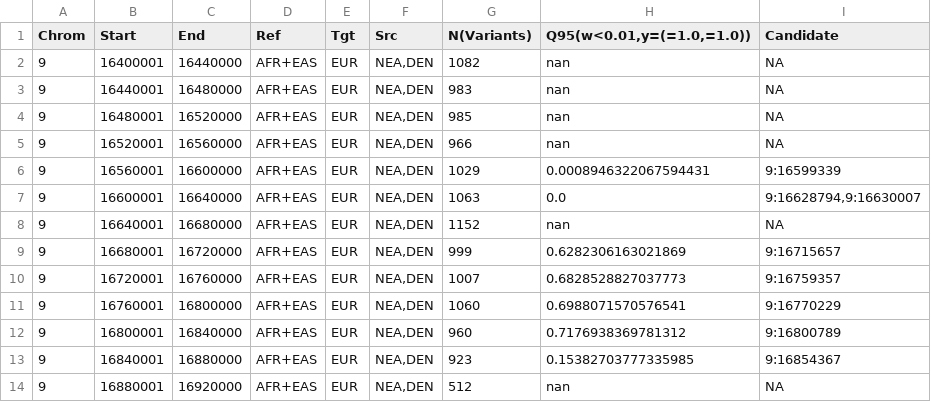
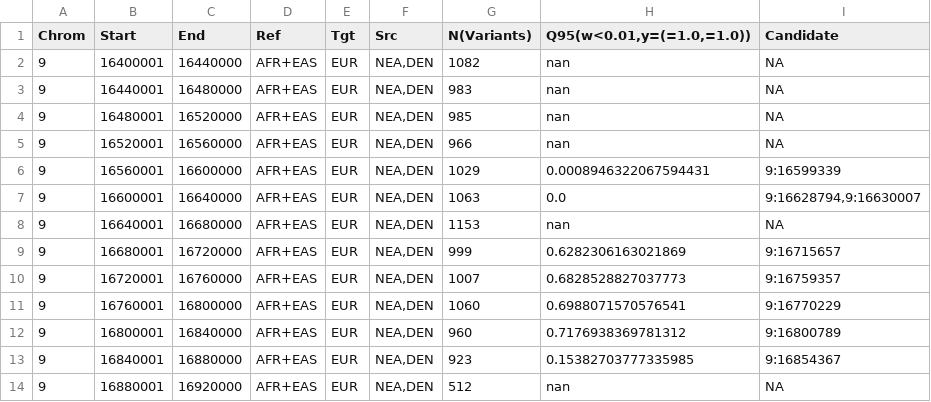
Before and after one commit to xin-huang/sai, a TSV file: examples/results/1KG.nea_den.chr9.example.both.Q95.scores.tsv, drawn as a sheet.

```diff
--- a/examples/results/1KG.nea_den.chr9.example.both.Q95.scores.tsv
+++ b/examples/results/1KG.nea_den.chr9.example.both.Q95.scores.tsv
@@ -7,3 +7,3 @@ Chrom	Start	End	Ref	Tgt	Src	N(Variants)	Q95(w<0.01,y=(=1.0,=1.0))	Candidate
 9	16600001	16640000	AFR+EAS	EUR	NEA,DEN	1063	0.0	9:16628794,9:16630007
-9	16640001	16680000	AFR+EAS	EUR	NEA,DEN	1152	nan	NA
+9	16640001	16680000	AFR+EAS	EUR	NEA,DEN	1153	nan	NA
 9	16680001	16720000	AFR+EAS	EUR	NEA,DEN	999	0.6282306163021869	9:16715657
```
Also changed, not shown: examples/results/1KG.nea_den.chr9.example.both.U50.scores.tsv, examples/results/1KG.nea_den.chr9.example.den.specific.U50.scores.tsv, 11 other files.
